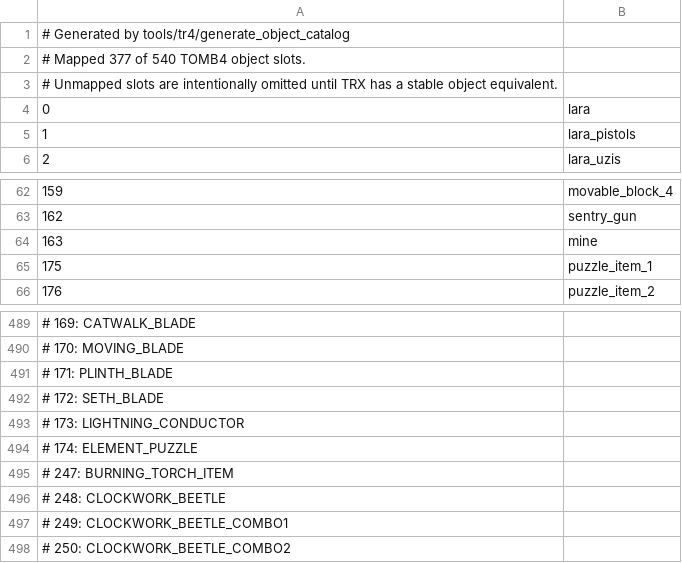
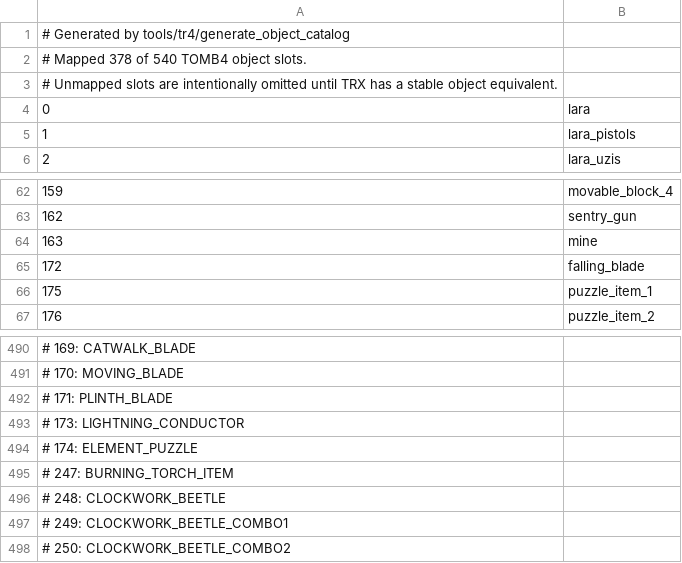
Before and after one commit to LostArtefacts/TRX, a CSV file: data/trx/ship/games/tr4/catalog_objects.csv, drawn as a sheet; only a part is shown, gaps mark what is left out.

Commit message:
objects/falling_blade: add
This adds TR4's falling blades, which only appear in Tomb of Seth
and are activated (safely) by the guide. The implementation supports
delaying and repeating the activation, although the latter is unused
in OG.

Resolves TRX1550.

```diff
--- a/data/trx/ship/games/tr4/catalog_objects.csv
+++ b/data/trx/ship/games/tr4/catalog_objects.csv
@@ -1,3 +1,3 @@
 # Generated by tools/tr4/generate_object_catalog
-# Mapped 377 of 540 TOMB4 object slots.
+# Mapped 378 of 540 TOMB4 object slots.
 # Unmapped slots are intentionally omitted until TRX has a stable object equivalent.
@@ -64,2 +64,3 @@
 163, mine
+172, falling_blade
 175, puzzle_item_1
@@ -491,3 +492,2 @@
 # 171: PLINTH_BLADE
-# 172: SETH_BLADE
 # 173: LIGHTNING_CONDUCTOR
```
Also changed, not shown: 24 other files.
